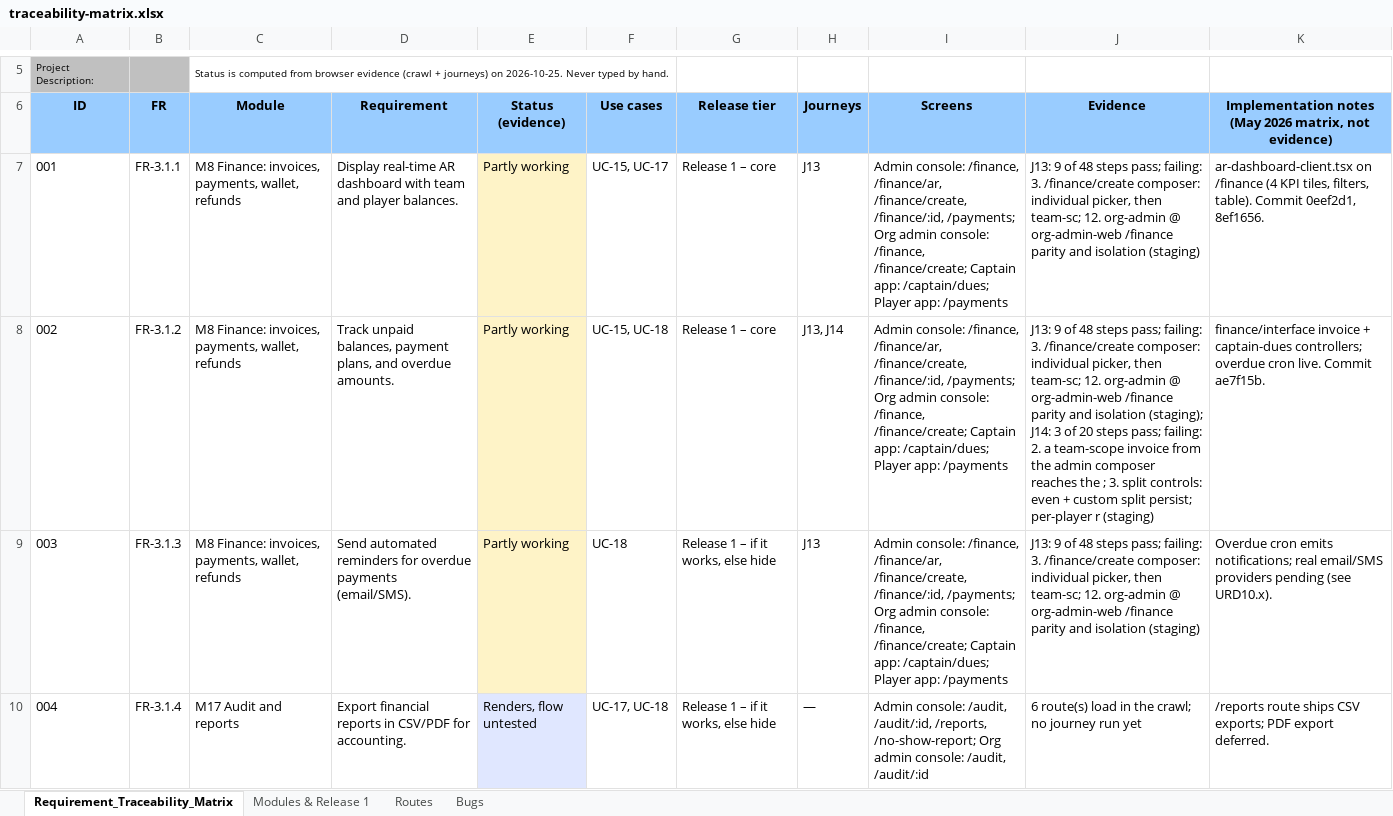
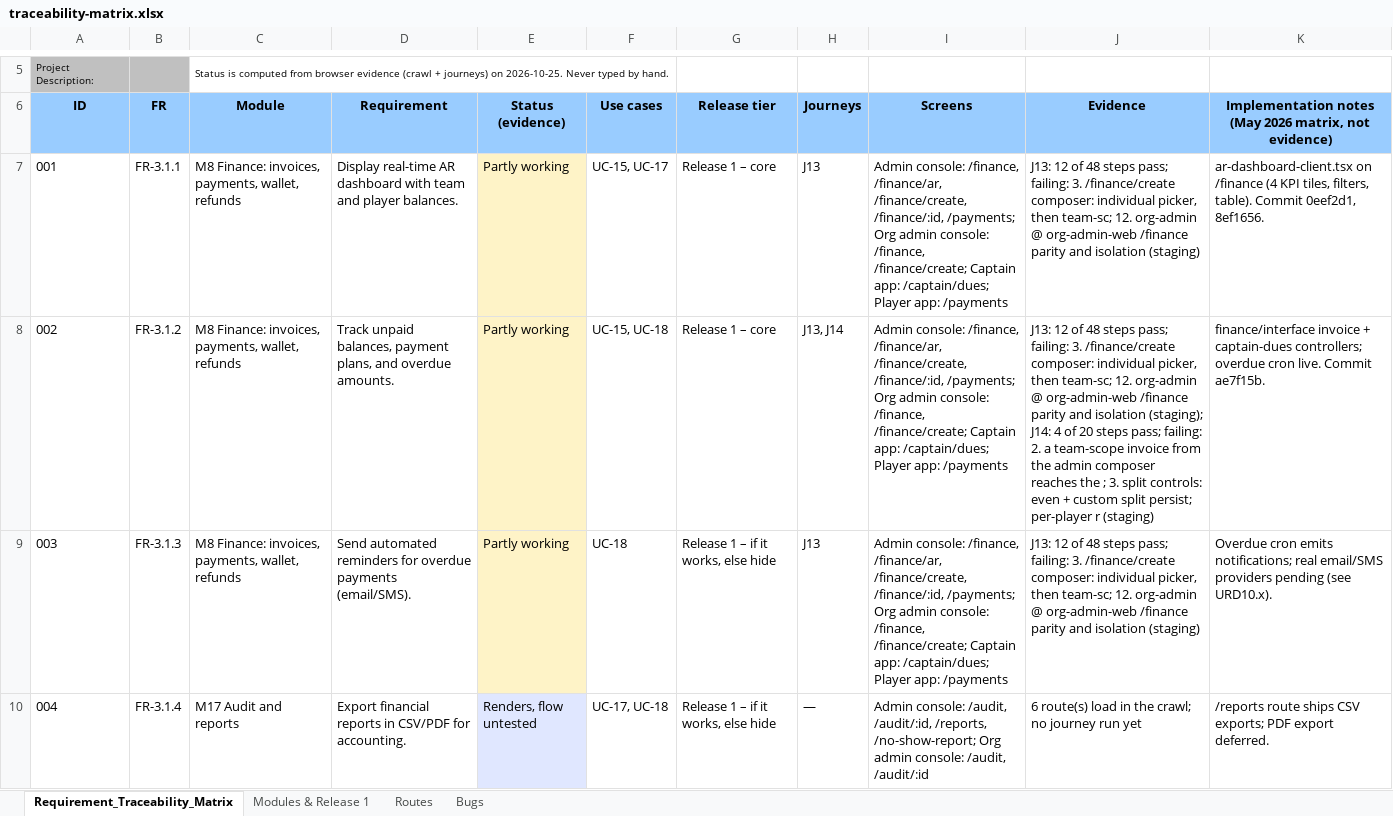
Before and after one commit to sportspulseco-cell/sp, an Excel workbook: doc/traceability-matrix.xlsx, sheet Requirement_Traceability_Matrix, drawn as a sheet; only a part is shown, gaps mark what is left out; values as stored, in another font and other column widths than the file's, no borders; conditional formats not drawn; the diff covers the shown part only; the diff names each change by its address in the sheet, - before the commit and + after, or states it on an @@ line.

```diff
--- a/doc/traceability-matrix.xlsx (sheet Requirement_Traceability_Matrix)
+++ b/doc/traceability-matrix.xlsx (sheet Requirement_Traceability_Matrix)
-J7 (Evidence): J13: 9 of 48…
+J7 (Evidence): J13: 12 of 48…
-J8 (Evidence): J13: 9 of 48 steps pass; failing: 3. /finance/create composer: individual picker, then team-sc; 12. org-admin @ org-admin-web /finance parity and isolation (staging); J14: 3 of 20…
+J8 (Evidence): J13: 12 of 48 steps pass; failing: 3. /finance/create composer: individual picker, then team-sc; 12. org-admin @ org-admin-web /finance parity and isolation (staging); J14: 4 of 20…
-J9 (Evidence): J13: 9 of 48…
+J9 (Evidence): J13: 12 of 48…
```
Also changed, not shown: 6 edited cells elsewhere in this sheet, sheet Bugs, 3 other files.
